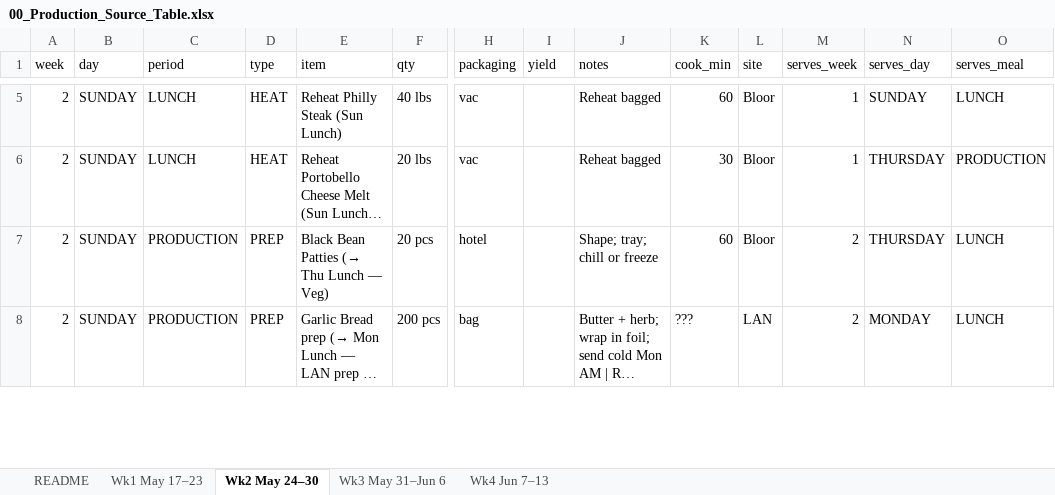
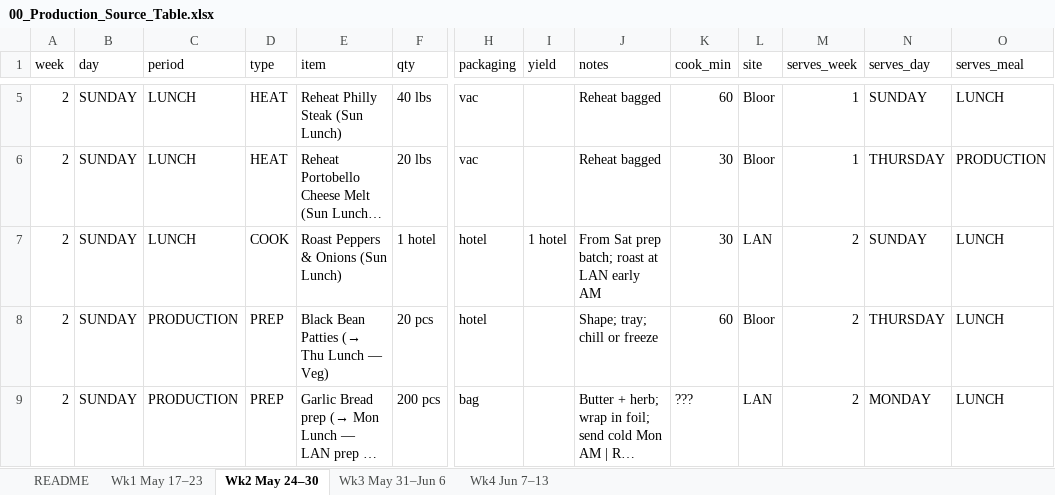
Before and after one commit to kennedyjasondavid-eng/conc-kitchen-hub, an Excel workbook: 00_Production_Source_Table.xlsx, sheet Wk2 May 24–30, drawn as a sheet; only a part is shown, gaps mark what is left out; long unchanged cells end in …; values as stored, in another font and other column widths than the file's, no cell formats; rows hold the shown columns only; the diff covers the shown part only; the diff names each change by its address in the sheet, - before the commit and + after, or states it on an @@ line.

Commit message:
Task/SEND/COOK etc cleanup/audit

```diff
--- a/00_Production_Source_Table.xlsx (sheet Wk2 May 24–30)
+++ b/00_Production_Source_Table.xlsx (sheet Wk2 May 24–30)
+row 7: 2 | SUNDAY | LUNCH | COOK | Roast Peppers & Onions (Sun Lunch) | 1 hotel | hotel | 1 hotel | From Sat prep batch; roast at LAN early AM | 30 | LAN | 2 | SUNDAY | LUNCH
```
Also changed, not shown: 2 added rows and 6 edited cells elsewhere in this sheet, sheet Wk1 May 17–23, sheet Wk3 May 31–Jun 6, sheet Wk4 Jun 7–13, cell formats, 1 other file.
